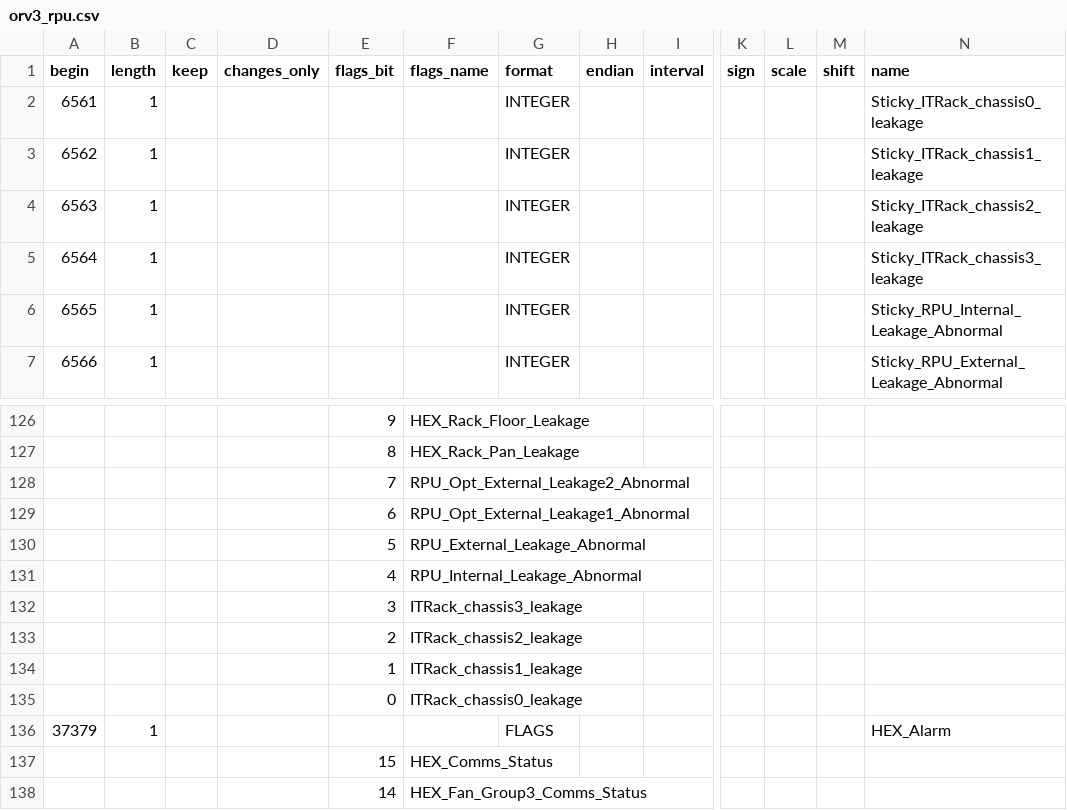
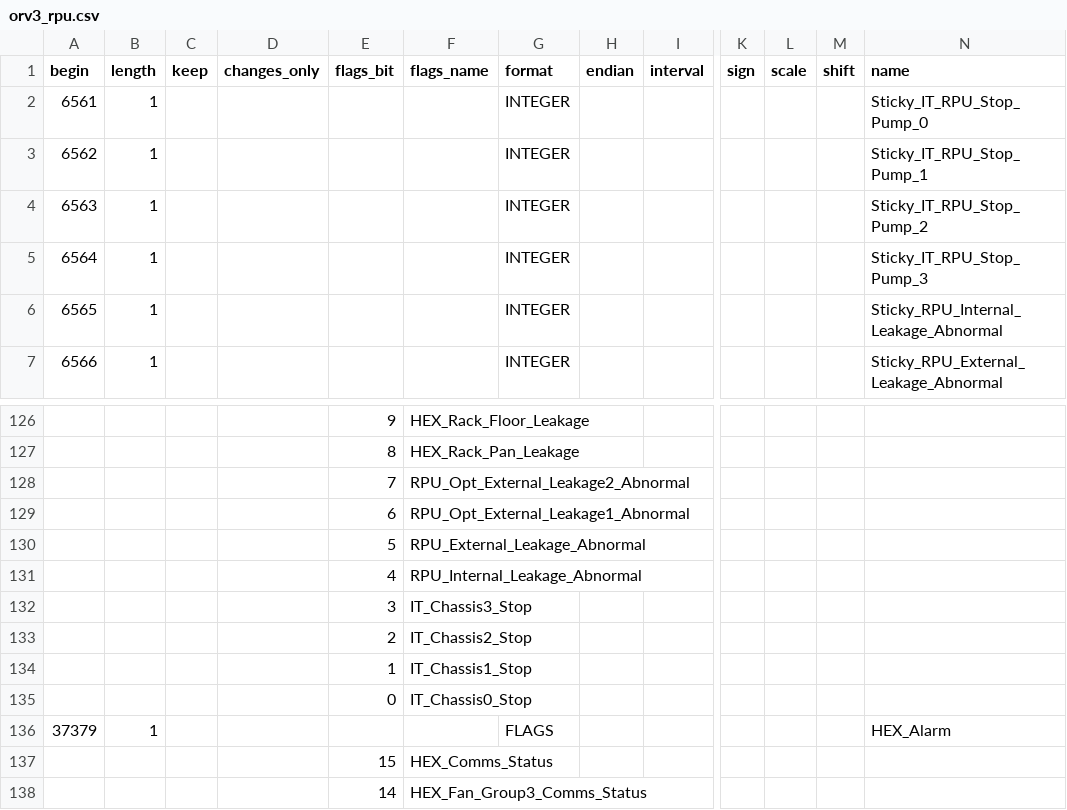
Before and after one commit to Wiwynn/fb_openbmc, a CSV file: common/recipes-core/rackmon2/rackmon/configs/register_map/csv/orv3_rpu.csv, drawn as a sheet; only a part is shown, gaps mark what is left out; the diff names each change by its address in the sheet, - before the commit and + after, or states it on an @@ line.

Commit message:
rackmon2: ORv3 RPU Change Leakage to stop registers
Summary:
As title, Change register names Sticky_ITRack_chassisX_leakage
to Sticky_IT_RPU_Stop_Pump_X
and ITRack_chassisX_leakage to IT_ChassisX_Stop X in {0,1,2,3}.

Test Plan: #doitlive

Reviewed By: doranand

Differential Revision: D64068923

fbshipit-source-id: d330519f8ac0ac5f6f031058add8ab95a909be11

```diff
--- a/common/recipes-core/rackmon2/rackmon/configs/register_map/csv/orv3_rpu.csv
+++ b/common/recipes-core/rackmon2/rackmon/configs/register_map/csv/orv3_rpu.csv
-N2 (name): Sticky_ITRack_chassis0_leakage
+N2 (name): Sticky_IT_RPU_Stop_Pump_0
-N3 (name): Sticky_ITRack_chassis1_leakage
+N3 (name): Sticky_IT_RPU_Stop_Pump_1
-N4 (name): Sticky_ITRack_chassis2_leakage
+N4 (name): Sticky_IT_RPU_Stop_Pump_2
-N5 (name): Sticky_ITRack_chassis3_leakage
+N5 (name): Sticky_IT_RPU_Stop_Pump_3
-F132 (flags_name): ITRack_chassis3_leakage
+F132 (flags_name): IT_Chassis3_Stop
-F133 (flags_name): ITRack_chassis2_leakage
+F133 (flags_name): IT_Chassis2_Stop
-F134 (flags_name): ITRack_chassis1_leakage
+F134 (flags_name): IT_Chassis1_Stop
-F135 (flags_name): ITRack_chassis0_leakage
+F135 (flags_name): IT_Chassis0_Stop
```
Also changed, not shown: 1 other file.
